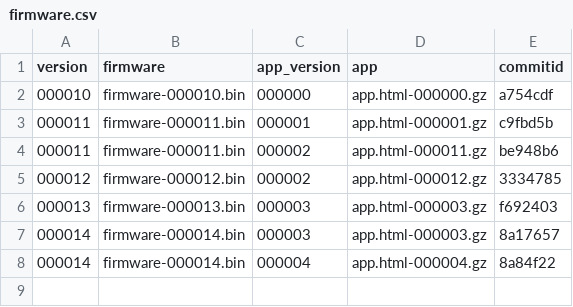
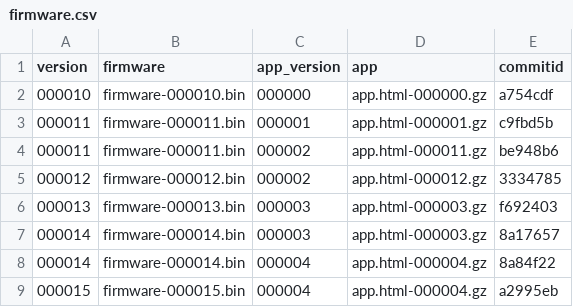
Before and after one commit to ohaut/ray, a CSV file: firmware/master/firmware.csv, drawn as a sheet; the diff names each change by its address in the sheet, - before the commit and + after, or states it on an @@ line.

Commit message:
Updated to FW/APP 000015/000004, from source commit a2995eb

```diff
--- a/firmware/master/firmware.csv
+++ b/firmware/master/firmware.csv
+row 9: 000015 | firmware-000015.bin | 000004 | app.html-000004.gz | a2995eb
```
Also changed, not shown: 3 other files.
